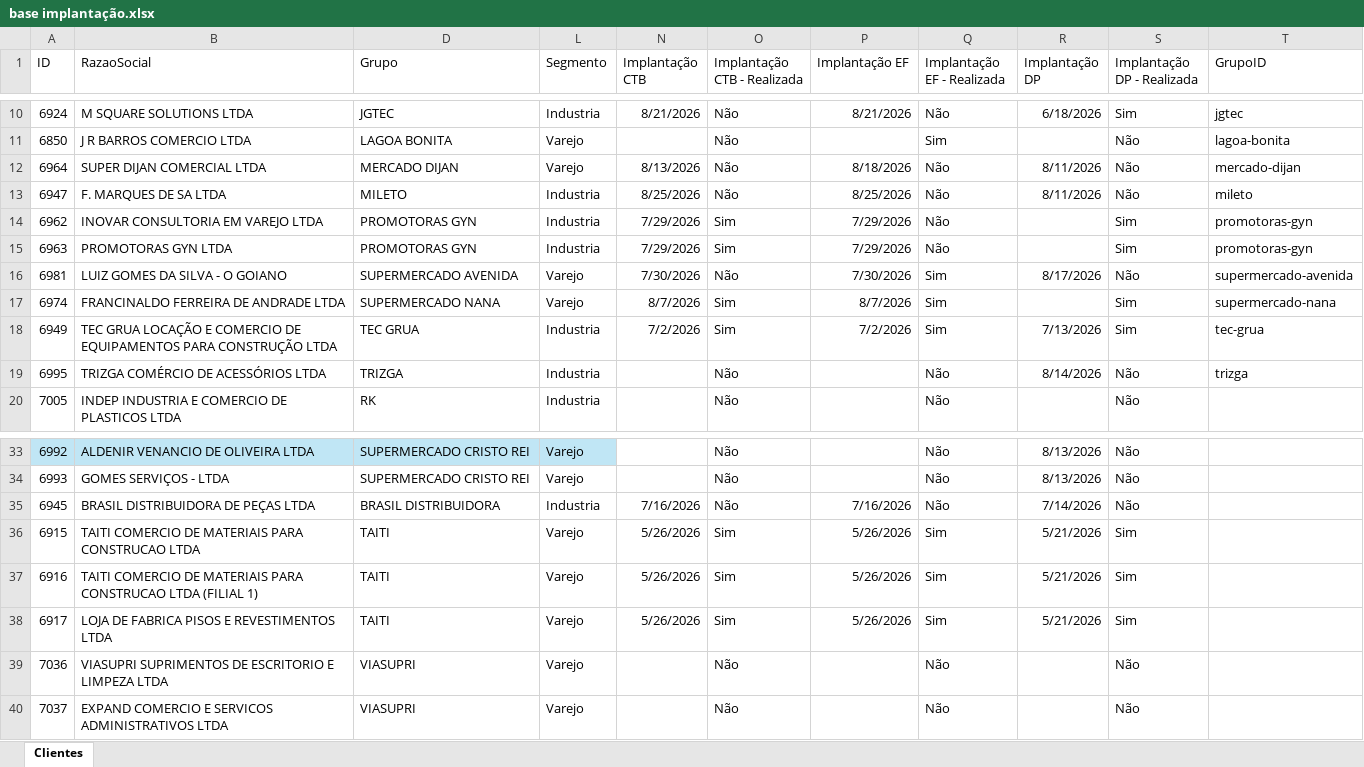
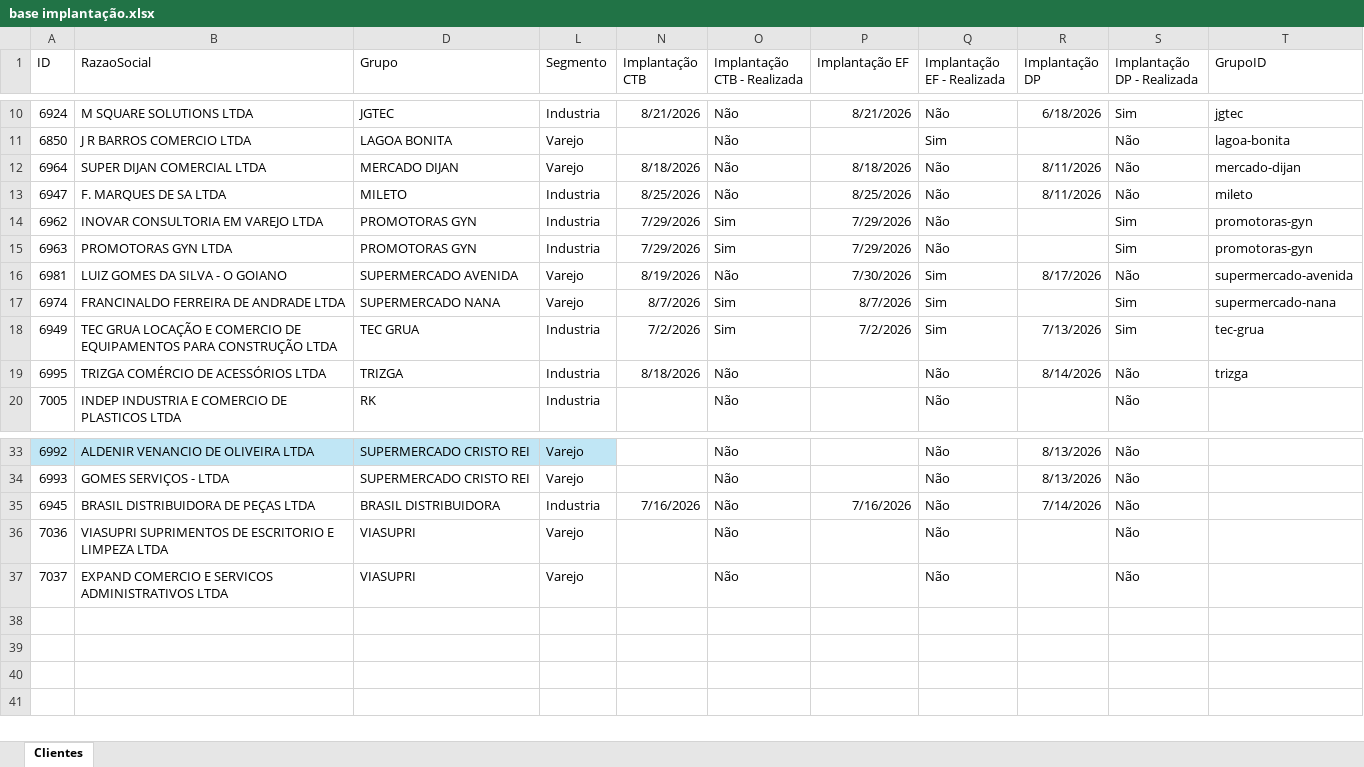
Before and after one commit to Controladoria-MG/portal-implantacao, an Excel workbook: data/base/base implantação.xlsx, sheet Clientes, drawn as a sheet; only a part is shown, gaps mark what is left out; values as stored, in another font and other column widths than the file's, no borders; table styles not drawn; the diff names each change by its address in the sheet, - before the commit and + after, or states it on an @@ line.

Commit message:
Atualiza planilha de implantação (sync automático)

```diff
--- a/data/base/base implantação.xlsx (sheet Clientes)
+++ b/data/base/base implantação.xlsx (sheet Clientes)
-N12 (Implantação CTB): 8/13/2026
+N12 (Implantação CTB): 8/18/2026
-N16 (Implantação CTB): 7/30/2026
+N16 (Implantação CTB): 8/19/2026
-N19 (Implantação CTB): (empty)
+N19 (Implantação CTB): 8/18/2026
-row 36: 6915 | TAITI COMERCIO DE MATERIAIS PARA CONSTRUCAO LTDA | TAITI | Varejo | 5/26/2026 | Sim | 5/26/2026 | Sim | 5/21/2026 | Sim
-row 37: 6916 | TAITI COMERCIO DE MATERIAIS PARA CONSTRUCAO LTDA (FILIAL 1) | TAITI | Varejo | 5/26/2026 | Sim | 5/26/2026 | Sim | 5/21/2026 | Sim
-row 38: 6917 | LOJA DE FABRICA PISOS E REVESTIMENTOS LTDA | TAITI | Varejo | 5/26/2026 | Sim | 5/26/2026 | Sim | 5/21/2026 | Sim
```
Also changed, not shown: hidden cells, 1 other file.
